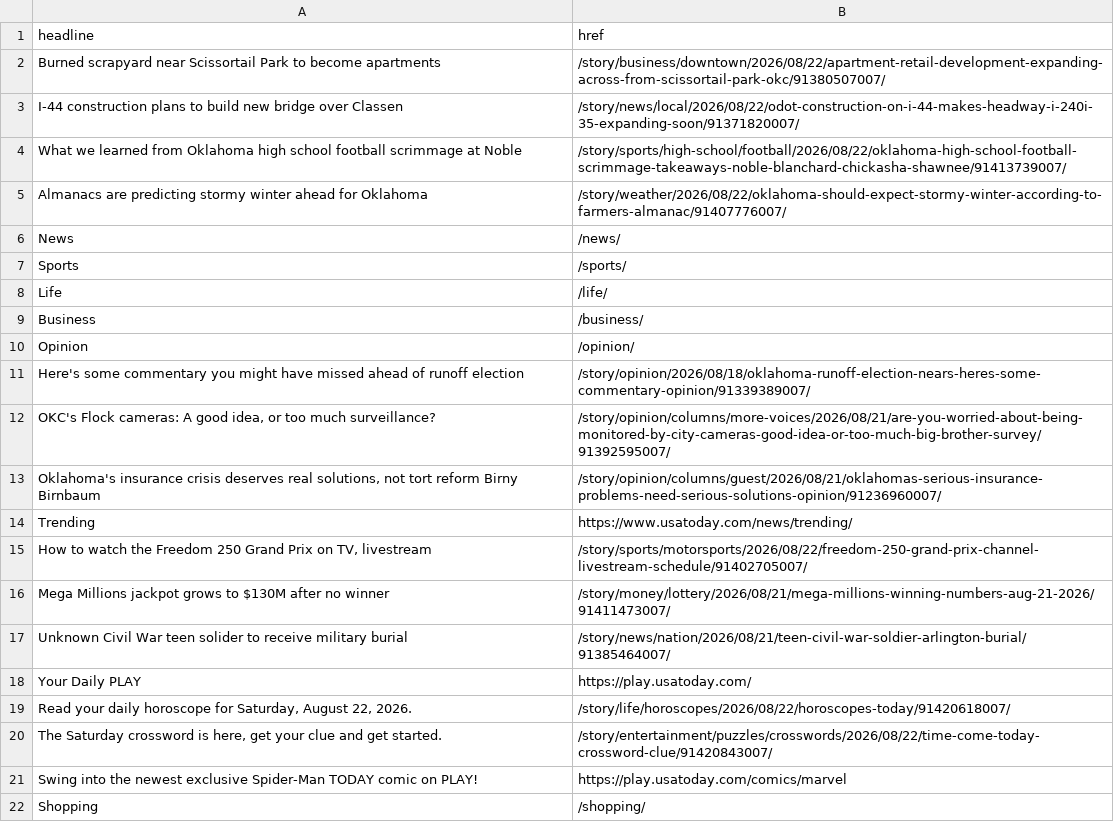
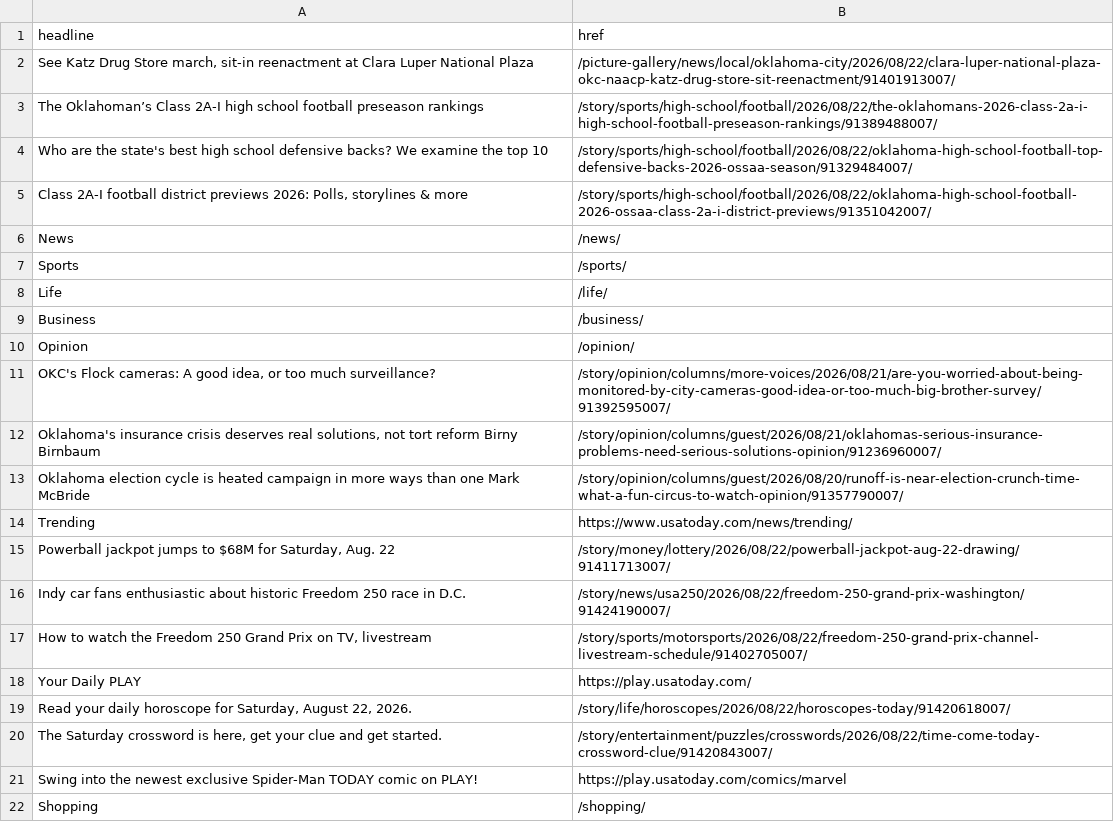
Before and after one commit to jessieblaeser/auto-scraper, a CSV file: oklahoman.csv, drawn as a sheet; only a part is shown.

```diff
--- a/oklahoman.csv
+++ b/oklahoman.csv
@@ -1,6 +1,6 @@
 headline,href
-Burned scrapyard near Scissortail Park to become apartments,/story/business/downtown/2026/08/22/apartment-retail-development-expanding-across-from-scissortail-park-okc/91380507007/
-I-44 construction plans to build new bridge over Classen,/story/news/local/2026/08/22/odot-construction-on-i-44-makes-headway-i-240i-35-expanding-soon/91371820007/
-What we learned from Oklahoma high school football scrimmage at Noble,/story/sports/high-school/football/2026/08/22/oklahoma-high-school-football-scrimmage-takeaways-noble-blanchard-chickasha-shawnee/91413739007/
-Almanacs are predicting stormy winter ahead for Oklahoma,/story/weather/2026/08/22/oklahoma-should-expect-stormy-winter-according-to-farmers-almanac/91407776007/
+"See Katz Drug Store march, sit-in reenactment at Clara Luper National Plaza",/picture-gallery/news/local/oklahoma-city/2026/08/22/clara-luper-national-plaza-okc-naacp-katz-drug-store-sit-reenactment/91401913007/
+The Oklahoman’s Class 2A-I high school football preseason rankings,/story/sports/high-school/football/2026/08/22/the-oklahomans-2026-class-2a-i-high-school-football-preseason-rankings/91389488007/
+Who are the state's best high school defensive backs? We examine the top 10,/story/sports/high-school/football/2026/08/22/oklahoma-high-school-football-top-defensive-backs-2026-ossaa-season/91329484007/
+"Class 2A-I football district previews 2026: Polls, storylines & more",/story/sports/high-school/football/2026/08/22/oklahoma-high-school-football-2026-ossaa-class-2a-i-district-previews/91351042007/
 News,/news/
@@ -10,9 +10,9 @@ Business,/business/
 Opinion,/opinion/
-Here's some commentary you might have missed ahead of runoff election,/story/opinion/2026/08/18/oklahoma-runoff-election-nears-heres-some-commentary-opinion/91339389007/
 "OKC's Flock cameras: A good idea, or too much surveillance?",/story/opinion/columns/more-voices/2026/08/21/are-you-worried-about-being-monitored-by-city-cameras-good-idea-or-too-much-big-brother-survey/91392595007/
 "Oklahoma's insurance crisis deserves real solutions, not tort reform Birny Birnbaum",/story/opinion/columns/guest/2026/08/21/oklahomas-serious-insurance-problems-need-serious-solutions-opinion/91236960007/
+Oklahoma election cycle is heated campaign in more ways than one Mark McBride,/story/opinion/columns/guest/2026/08/20/runoff-is-near-election-crunch-time-what-a-fun-circus-to-watch-opinion/91357790007/
 Trending,https://www.usatoday.com/news/trending/
+"Powerball jackpot jumps to $68M for Saturday, Aug. 22",/story/money/lottery/2026/08/22/powerball-jackpot-aug-22-drawing/91411713007/
+Indy car fans enthusiastic about historic Freedom 250 race in D.C.,/story/news/usa250/2026/08/22/freedom-250-grand-prix-washington/91424190007/
 "How to watch the Freedom 250 Grand Prix on TV, livestream",/story/sports/motorsports/2026/08/22/freedom-250-grand-prix-channel-livestream-schedule/91402705007/
-Mega Millions jackpot grows to $130M after no winner,/story/money/lottery/2026/08/21/mega-millions-winning-numbers-aug-21-2026/91411473007/
-Unknown Civil War teen solider to receive military burial,/story/news/nation/2026/08/21/teen-civil-war-soldier-arlington-burial/91385464007/
 Your Daily PLAY,https://play.usatoday.com/
```
